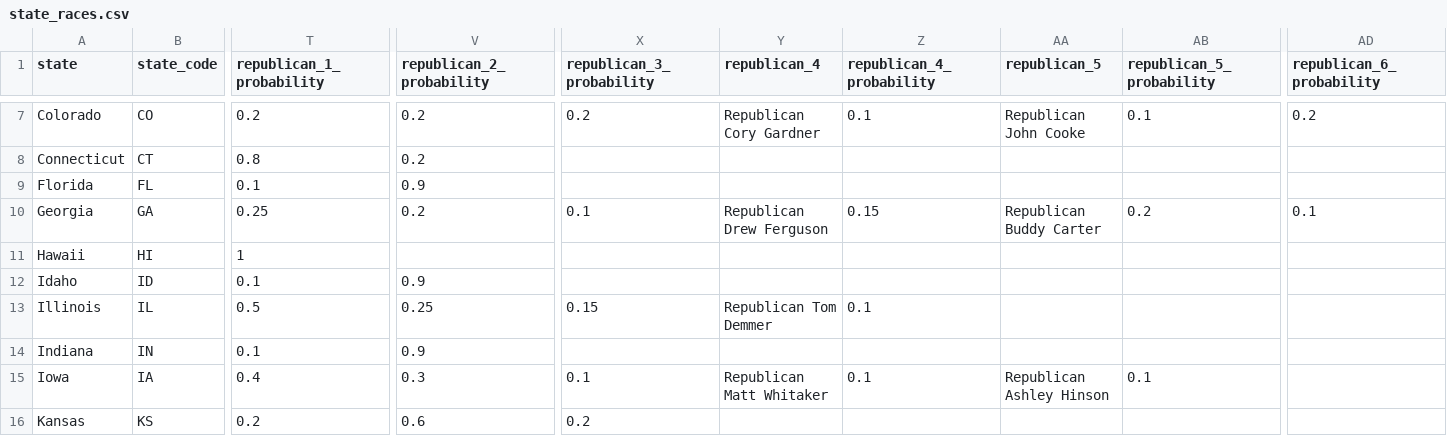
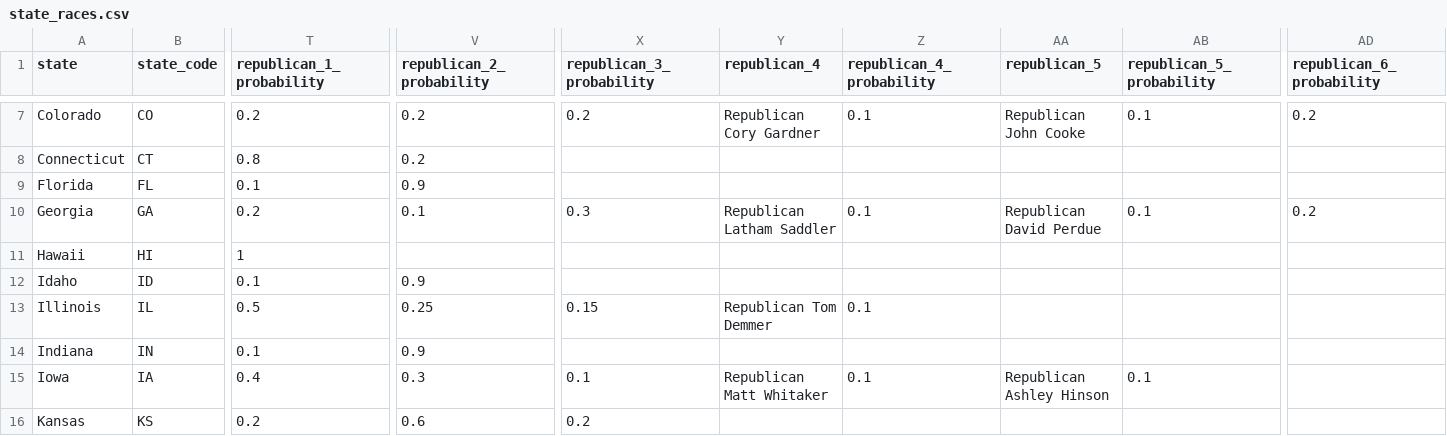
Before and after one commit to carnival-farmer/data, a CSV file: state_races.csv, drawn as a sheet; only a part is shown, gaps mark what is left out; the diff names each change by its address in the sheet, - before the commit and + after, or states it on an @@ line.

Commit message:
Updating data

```diff
--- a/state_races.csv
+++ b/state_races.csv
-T10 (republican_1_probability): 0.25
+T10 (republican_1_probability): 0.2
-V10 (republican_2_probability): 0.2
+V10 (republican_2_probability): 0.1
-X10 (republican_3_probability): 0.1
+X10 (republican_3_probability): 0.3
-Y10 (republican_4): Republican Drew Ferguson
+Y10 (republican_4): Republican Latham Saddler
-Z10 (republican_4_probability): 0.15
+Z10 (republican_4_probability): 0.1
-AA10 (republican_5): Republican Buddy Carter
+AA10 (republican_5): Republican David Perdue
-AB10 (republican_5_probability): 0.2
+AB10 (republican_5_probability): 0.1
-AD10 (republican_6_probability): 0.1
+AD10 (republican_6_probability): 0.2
```
